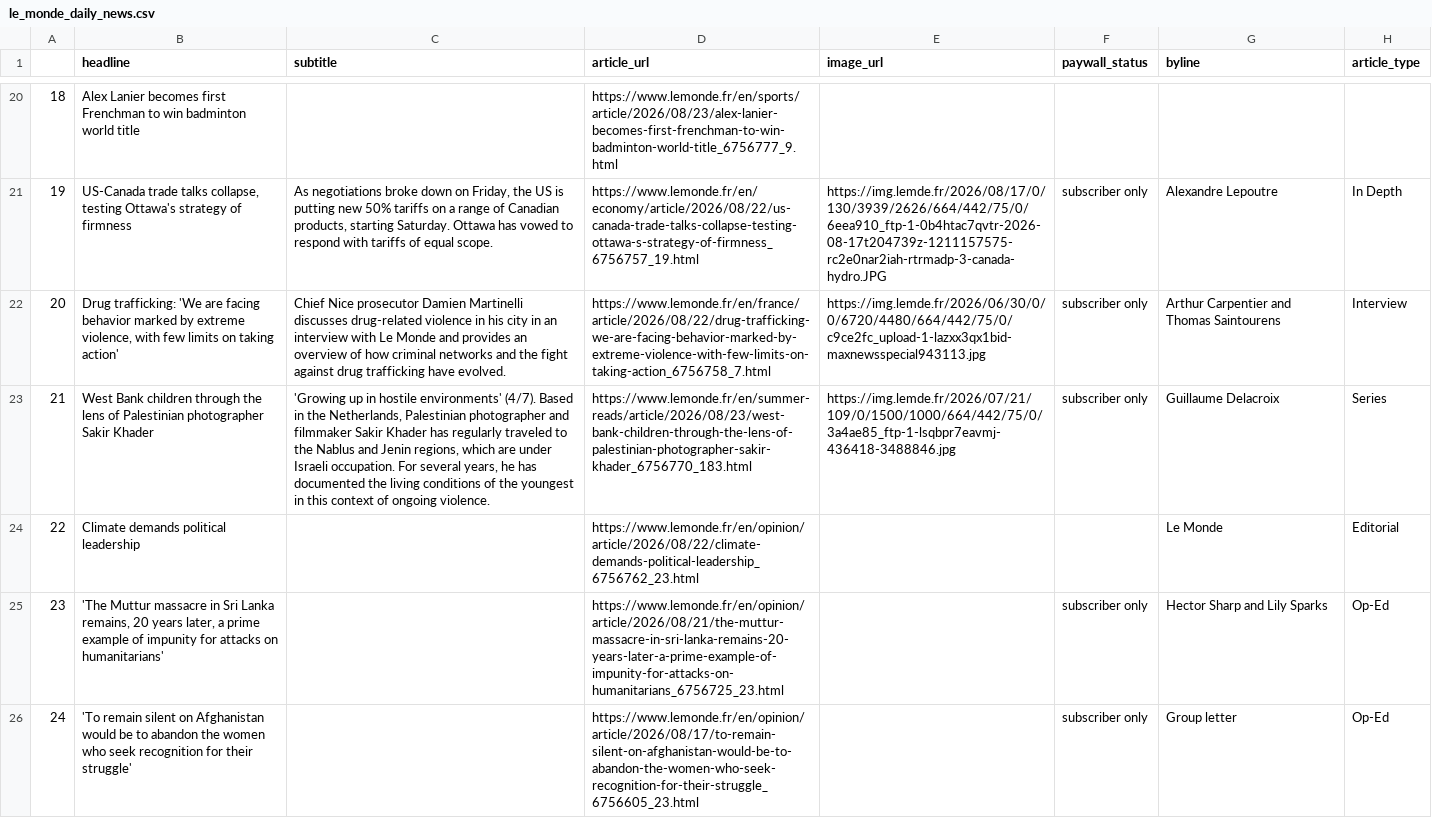
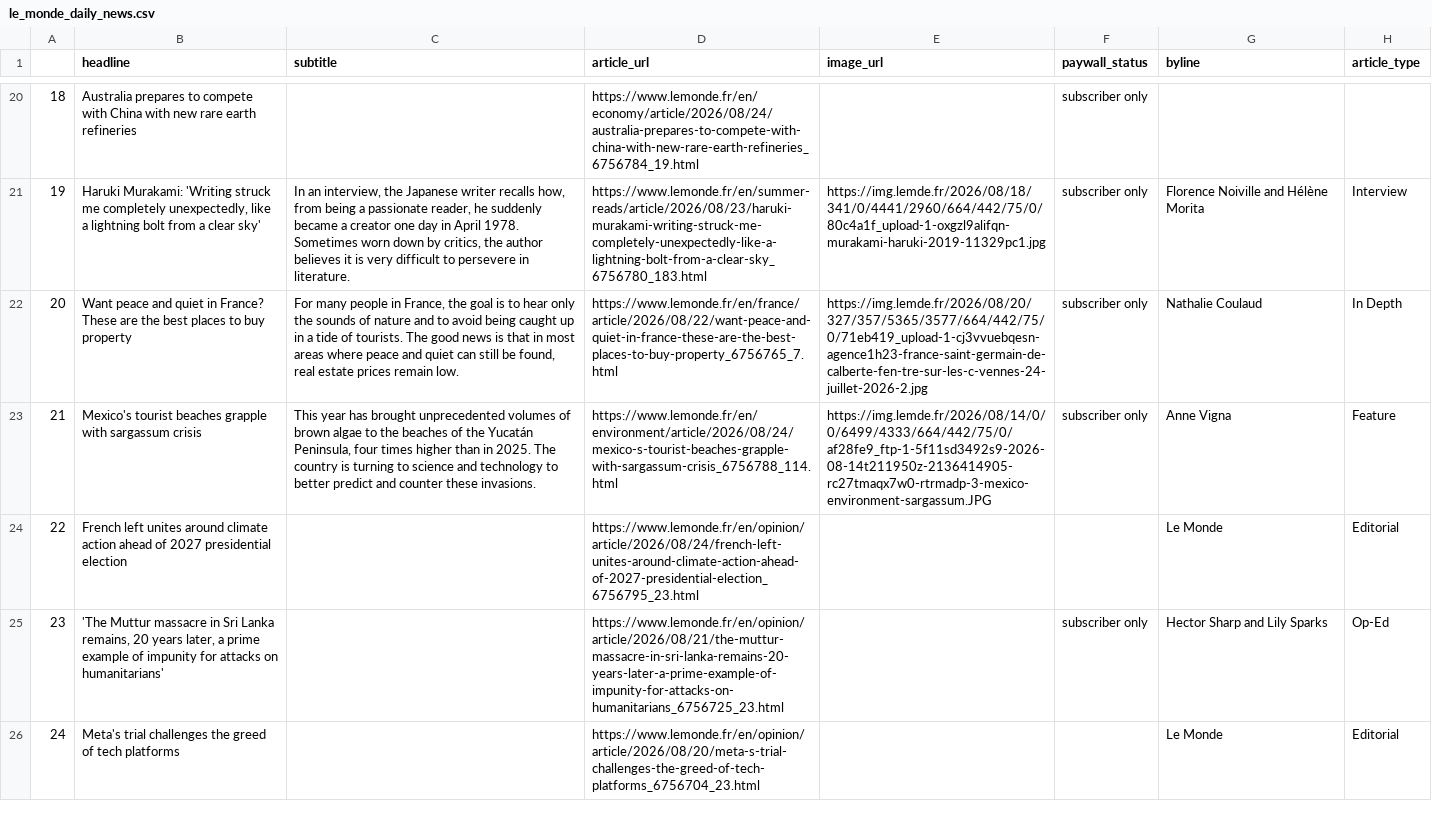
Before and after one commit to luciamack/auto_updating_headline_scraper_le_monde, a CSV file: le_monde_daily_news.csv, drawn as a sheet; only a part is shown, gaps mark what is left out; the diff covers the shown part only; the diff names each change by its address in the sheet, - before the commit and + after, or states it on an @@ line.

```diff
--- a/le_monde_daily_news.csv
+++ b/le_monde_daily_news.csv
-B20 (headline): Alex Lanier becomes first Frenchman to win badminton world title
+B20 (headline): Australia prepares to compete with China with new rare earth refineries
-D20 (article_url): https://www.lemonde.fr/en/sports/article/2026/08/23/alex-lanier-becomes-first-frenchman-to-win-badminton-world-title_6756777_9.html
+D20 (article_url): https://www.lemonde.fr/en/economy/article/2026/08/24/australia-prepares-to-compete-with-china-with-new-rare-earth-refineries_6756784_19.html
-F20 (paywall_status): (empty)
+F20 (paywall_status): subscriber only
-B21 (headline): US-Canada trade talks collapse, testing Ottawa's strategy of firmness
+B21 (headline): Haruki Murakami: 'Writing struck me completely unexpectedly, like a lightning bolt from a clear sky'
-C21 (subtitle): As negotiations broke down on Friday, the US is putting new 50% tariffs on a range of Canadian products, starting Saturday. Ottawa has vowed to respond with tariffs of equal scope.
+C21 (subtitle): In an interview, the Japanese writer recalls how, from being a passionate reader, he suddenly became a creator one day in April 1978. Sometimes worn down by critics, the author believes it is very difficult to persevere in literature.
-D21 (article_url): https://www.lemonde.fr/en/economy/article/2026/08/22/us-canada-trade-talks-collapse-testing-ottawa-s-strategy-of-firmness_6756757_19.html
+D21 (article_url): https://www.lemonde.fr/en/summer-reads/article/2026/08/23/haruki-murakami-writing-struck-me-completely-unexpectedly-like-a-lightning-bolt-from-a-clear-sky_6756780_183.html
-E21 (image_url): https://img.lemde.fr/2026/08/17/0/130/3939/2626/664/442/75/0/6eea910_ftp-1-0b4htac7qvtr-2026-08-17t204739z-1211157575-rc2e0nar2iah-rtrmadp-3-canada-hydro.JPG
+E21 (image_url): https://img.lemde.fr/2026/08/18/341/0/4441/2960/664/442/75/0/80c4a1f_upload-1-oxgzl9alifqn-murakami-haruki-2019-11329pc1.jpg
-G21 (byline): Alexandre Lepoutre
+G21 (byline): Florence Noiville and Hélène Morita
-H21 (article_type): In Depth
+H21 (article_type): Interview
-B22 (headline): Drug trafficking: 'We are facing behavior marked by extreme violence, with few limits on taking action'
+B22 (headline): Want peace and quiet in France? These are the best places to buy property
-C22 (subtitle): Chief Nice prosecutor Damien Martinelli discusses drug-related violence in his city in an interview with Le Monde and provides an overview of how criminal networks and the fight against drug trafficking have evolved.
+C22 (subtitle): For many people in France, the goal is to hear only the sounds of nature and to avoid being caught up in a tide of tourists. The good news is that in most areas where peace and quiet can still be found, real estate prices remain low.
-D22 (article_url): https://www.lemonde.fr/en/france/article/2026/08/22/drug-trafficking-we-are-facing-behavior-marked-by-extreme-violence-with-few-limits-on-taking-action_6756758_7.html
+D22 (article_url): https://www.lemonde.fr/en/france/article/2026/08/22/want-peace-and-quiet-in-france-these-are-the-best-places-to-buy-property_6756765_7.html
-E22 (image_url): https://img.lemde.fr/2026/06/30/0/0/6720/4480/664/442/75/0/c9ce2fc_upload-1-lazxx3qx1bid-maxnewsspecial943113.jpg
+E22 (image_url): https://img.lemde.fr/2026/08/20/327/357/5365/3577/664/442/75/0/71eb419_upload-1-cj3vvuebqesn-agence1h23-france-saint-germain-de-calberte-fen-tre-sur-les-c-vennes-24-juillet-2026-2.jpg
-G22 (byline): Arthur Carpentier and Thomas Saintourens
+G22 (byline): Nathalie Coulaud
-H22 (article_type): Interview
+H22 (article_type): In Depth
-B23 (headline): West Bank children through the lens of Palestinian photographer Sakir Khader
+B23 (headline): Mexico's tourist beaches grapple with sargassum crisis
-C23 (subtitle): 'Growing up in hostile environments' (4/7). Based in the Netherlands, Palestinian photographer and filmmaker Sakir Khader has regularly traveled to the Nablus and Jenin regions, which are under Israeli occupation. For several years, he has documented the living conditions of the youngest in this context of ongoing violence.
+C23 (subtitle): This year has brought unprecedented volumes of brown algae to the beaches of the Yucatán Peninsula, four times higher than in 2025. The country is turning to science and technology to better predict and counter these invasions.
-D23 (article_url): https://www.lemonde.fr/en/summer-reads/article/2026/08/23/west-bank-children-through-the-lens-of-palestinian-photographer-sakir-khader_6756770_183.html
+D23 (article_url): https://www.lemonde.fr/en/environment/article/2026/08/24/mexico-s-tourist-beaches-grapple-with-sargassum-crisis_6756788_114.html
-E23 (image_url): https://img.lemde.fr/2026/07/21/109/0/1500/1000/664/442/75/0/3a4ae85_ftp-1-lsqbpr7eavmj-436418-3488846.jpg
+E23 (image_url): https://img.lemde.fr/2026/08/14/0/0/6499/4333/664/442/75/0/af28fe9_ftp-1-5f11sd3492s9-2026-08-14t211950z-2136414905-rc27tmaqx7w0-rtrmadp-3-mexico-environment-sargassum.JPG
-G23 (byline): Guillaume Delacroix
+G23 (byline): Anne Vigna
-H23 (article_type): Series
+H23 (article_type): Feature
-B24 (headline): Climate demands political leadership
+B24 (headline): French left unites around climate action ahead of 2027 presidential election
-D24 (article_url): https://www.lemonde.fr/en/opinion/article/2026/08/22/climate-demands-political-leadership_6756762_23.html
+D24 (article_url): https://www.lemonde.fr/en/opinion/article/2026/08/24/french-left-unites-around-climate-action-ahead-of-2027-presidential-election_6756795_23.html
-B26 (headline): 'To remain silent on Afghanistan would be to abandon the women who seek recognition for their struggle'
+B26 (headline): Meta's trial challenges the greed of tech platforms
-D26 (article_url): https://www.lemonde.fr/en/opinion/article/2026/08/17/to-remain-silent-on-afghanistan-would-be-to-abandon-the-women-who-seek-recognition-for-their-struggle_6756605_23.html
+D26 (article_url): https://www.lemonde.fr/en/opinion/article/2026/08/20/meta-s-trial-challenges-the-greed-of-tech-platforms_6756704_23.html
-F26 (paywall_status): subscriber only
+F26 (paywall_status): (empty)
-G26 (byline): Group letter
+G26 (byline): Le Monde
-H26 (article_type): Op-Ed
+H26 (article_type): Editorial
```
Also changed, not shown: 61 edited cells elsewhere in this file, 1 other file.
